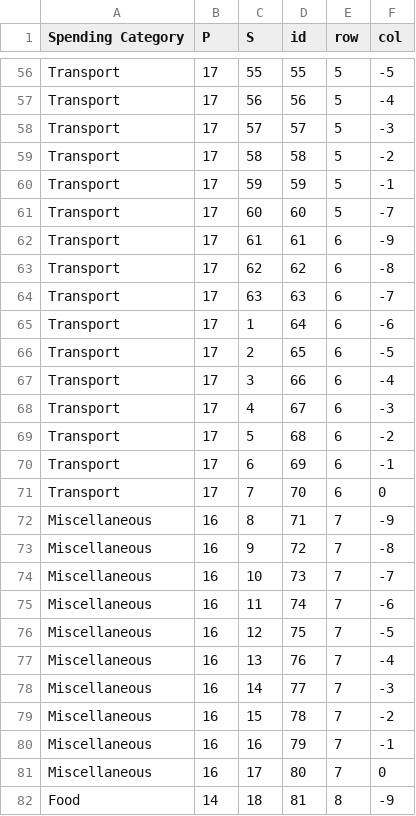
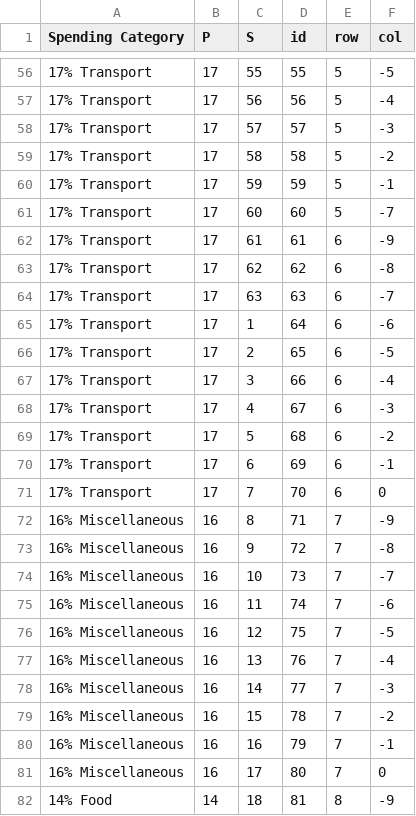
Before and after one commit to myan0051/FIT3179_Assignment_2, a CSV file: data/spending_breakdown.csv, drawn as a sheet; only a part is shown, gaps mark what is left out; the diff covers the shown part only; the diff names each change by its address in the sheet, - before the commit and + after, or states it on an @@ line.

```diff
--- a/data/spending_breakdown.csv
+++ b/data/spending_breakdown.csv
-A56:A71 (Spending Category): Transport
+A56:A71 (Spending Category): 17% Transport
-A72:A81 (Spending Category): Miscellaneous
+A72:A81 (Spending Category): 16% Miscellaneous
-A82 (Spending Category): Food
+A82 (Spending Category): 14% Food
```
Also changed, not shown: 73 edited cells elsewhere in this file, 1 other file.
